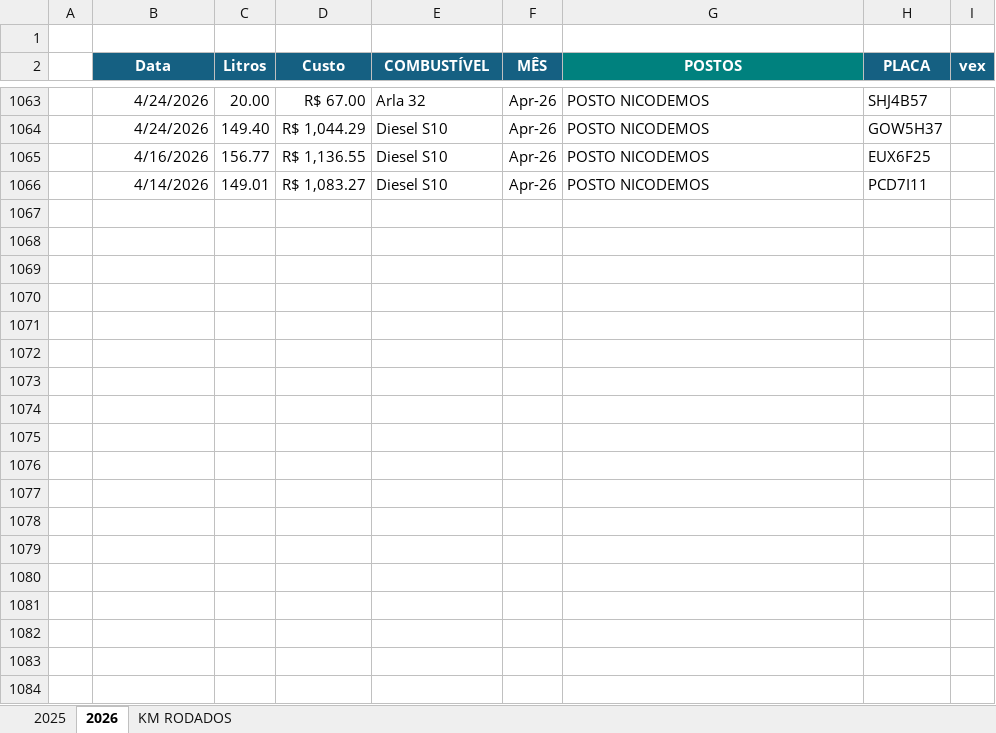
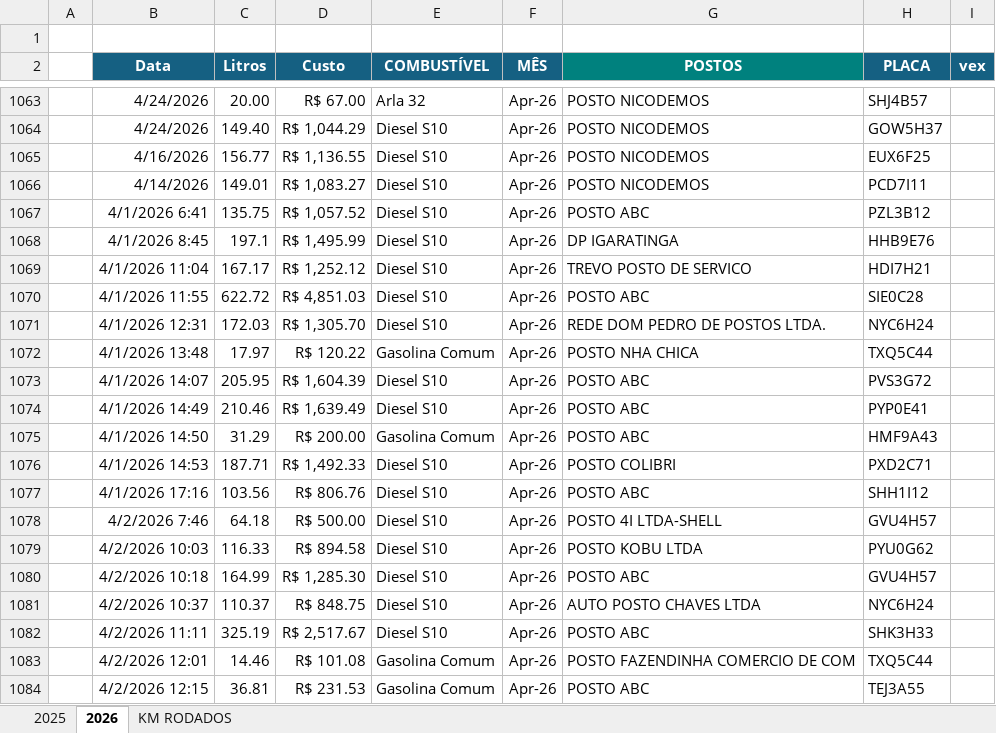
Before and after one commit to jhonnyoraculos/dashboard, an Excel workbook: data/combustivel.xlsx, sheet 2026, drawn as a sheet; only a part is shown, gaps mark what is left out; values as stored, in another font and other column widths than the file's, no borders; the diff covers the shown part only; the diff names each change by its address in the sheet, - before the commit and + after, or states it on an @@ line.

```diff
--- a/data/combustivel.xlsx (sheet 2026)
+++ b/data/combustivel.xlsx (sheet 2026)
+row 1067:  | 4/1/2026 6:41 | 135.75 | R$ 1,057.52 | Diesel S10 | Apr-26 | POSTO ABC | PZL3B12
+row 1068:  | 4/1/2026 8:45 | 197.1 | R$ 1,495.99 | Diesel S10 | Apr-26 | DP IGARATINGA | HHB9E76
+row 1069:  | 4/1/2026 11:04 | 167.17 | R$ 1,252.12 | Diesel S10 | Apr-26 | TREVO POSTO DE SERVICO | HDI7H21
+row 1070:  | 4/1/2026 11:55 | 622.72 | R$ 4,851.03 | Diesel S10 | Apr-26 | POSTO ABC | SIE0C28
+row 1071:  | 4/1/2026 12:31 | 172.03 | R$ 1,305.70 | Diesel S10 | Apr-26 | REDE DOM PEDRO DE POSTOS LTDA. | NYC6H24
+row 1072:  | 4/1/2026 13:48 | 17.97 | R$ 120.22 | Gasolina Comum | Apr-26 | POSTO NHA CHICA | TXQ5C44
+row 1073:  | 4/1/2026 14:07 | 205.95 | R$ 1,604.39 | Diesel S10 | Apr-26 | POSTO ABC | PVS3G72
+row 1074:  | 4/1/2026 14:49 | 210.46 | R$ 1,639.49 | Diesel S10 | Apr-26 | POSTO ABC | PYP0E41
+row 1075:  | 4/1/2026 14:50 | 31.29 | R$ 200.00 | Gasolina Comum | Apr-26 | POSTO ABC | HMF9A43
+row 1076:  | 4/1/2026 14:53 | 187.71 | R$ 1,492.33 | Diesel S10 | Apr-26 | POSTO COLIBRI | PXD2C71
+row 1077:  | 4/1/2026 17:16 | 103.56 | R$ 806.76 | Diesel S10 | Apr-26 | POSTO ABC | SHH1I12
+row 1078:  | 4/2/2026 7:46 | 64.18 | R$ 500.00 | Diesel S10 | Apr-26 | POSTO 4I LTDA-SHELL | GVU4H57
+row 1079:  | 4/2/2026 10:03 | 116.33 | R$ 894.58 | Diesel S10 | Apr-26 | POSTO KOBU LTDA | PYU0G62
+row 1080:  | 4/2/2026 10:18 | 164.99 | R$ 1,285.30 | Diesel S10 | Apr-26 | POSTO ABC | GVU4H57
+row 1081:  | 4/2/2026 10:37 | 110.37 | R$ 848.75 | Diesel S10 | Apr-26 | AUTO POSTO CHAVES LTDA | NYC6H24
+row 1082:  | 4/2/2026 11:11 | 325.19 | R$ 2,517.67 | Diesel S10 | Apr-26 | POSTO ABC | SHK3H33
+row 1083:  | 4/2/2026 12:01 | 14.46 | R$ 101.08 | Gasolina Comum | Apr-26 | POSTO FAZENDINHA COMERCIO DE COM | TXQ5C44
+row 1084:  | 4/2/2026 12:15 | 36.81 | R$ 231.53 | Gasolina Comum | Apr-26 | POSTO ABC | TEJ3A55
```
Also changed, not shown: 178 added rows and 16 edited cells elsewhere in this sheet, data/reserva de hoteis.xlsx.
